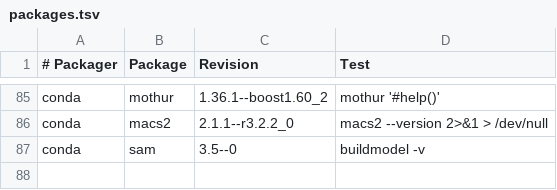
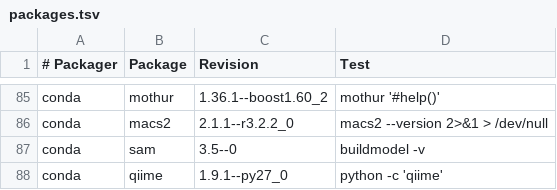
Before and after one commit to BioContainers/mulled, a TSV file: packages.tsv, drawn as a sheet; only a part is shown, gaps mark what is left out.

Commit message:
Add biom-format and qiime

```diff
--- a/packages.tsv
+++ b/packages.tsv
@@ -87 +87,2 @@ conda	macs2	2.1.1--r3.2.2_0	macs2 --version 2>&1 > /dev/null
 conda	sam	3.5--0	buildmodel -v
+conda	qiime	1.9.1--py27_0	python -c 'qiime'
```
